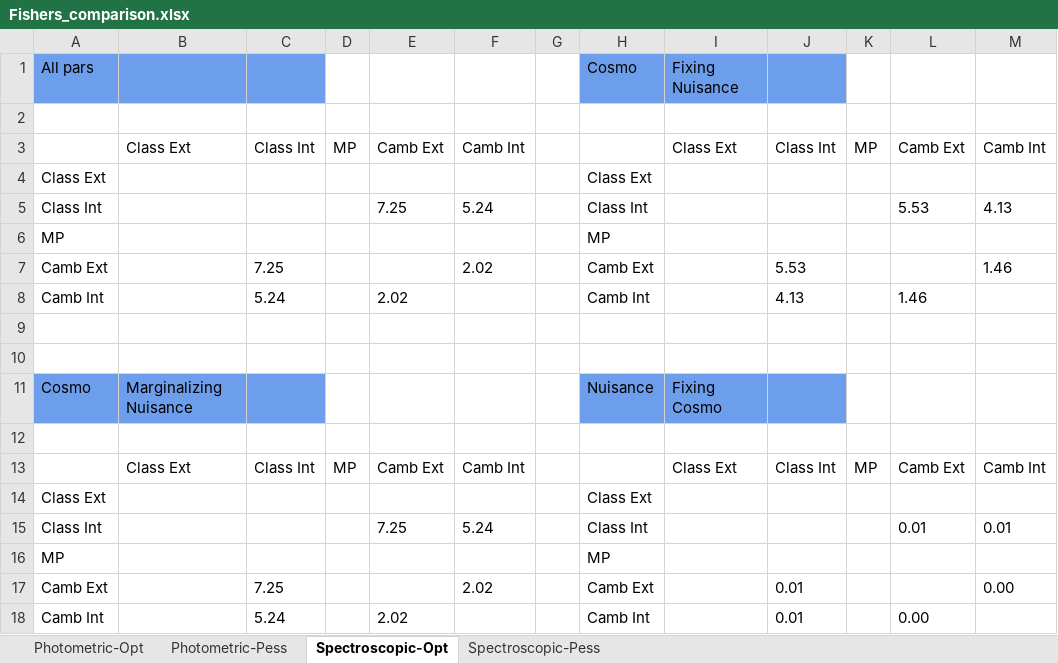
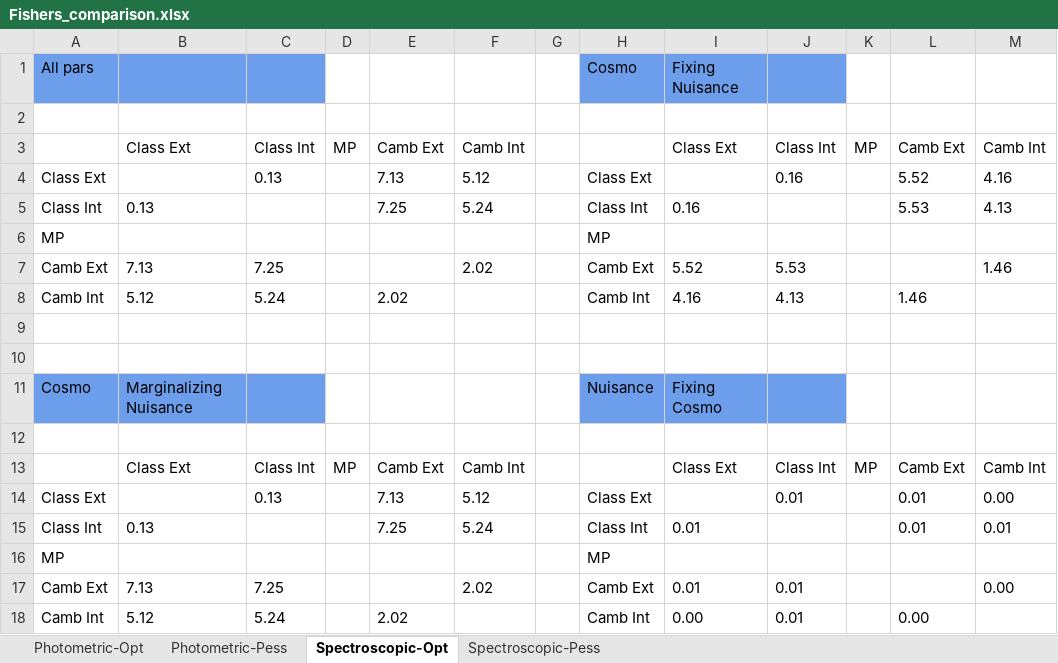
Before and after one commit to lesgourg/Euclid_KP_nu, an Excel workbook: results/Fishers_comparison.xlsx, sheet Spectroscopic-Opt, drawn as a sheet; values as stored, in another font and other column widths than the file's, no borders; conditional formats not drawn; removed rows and columns are numbered as before the commit, all else as after; the diff names each change by its address in the sheet, - before the commit and + after, or states it on an @@ line.

```diff
--- a/results/Fishers_comparison.xlsx (sheet Spectroscopic-Opt)
+++ b/results/Fishers_comparison.xlsx (sheet Spectroscopic-Opt)
-row 4: Class Ext |  |  |  |  |  |  | Class Ext
+row 4: Class Ext |  | 0.13 |  | 7.13 | 5.12 |  | Class Ext |  | 0.16 |  | 5.52 | 4.16
-B5: (empty)
+B5: 0.13
-I5: (empty)
+I5: 0.16
-B7: (empty)
+B7: 7.13
-I7: (empty)
+I7: 5.52
-B8: (empty)
+B8: 5.12
-I8: (empty)
+I8: 4.16
-row 14: Class Ext |  |  |  |  |  |  | Class Ext
+row 14: Class Ext |  | 0.13 |  | 7.13 | 5.12 |  | Class Ext |  | 0.01 |  | 0.01 | 0.00
-B15: (empty)
+B15: 0.13
-I15: (empty)
+I15: 0.01
-B17: (empty)
+B17: 7.13
-I17: (empty)
+I17: 0.01
-B18: (empty)
+B18: 5.12
-I18: (empty)
+I18: 0.00
```
Also changed, not shown: sheet Photometric-Opt, sheet Photometric-Pess, sheet Spectroscopic-Pess.
